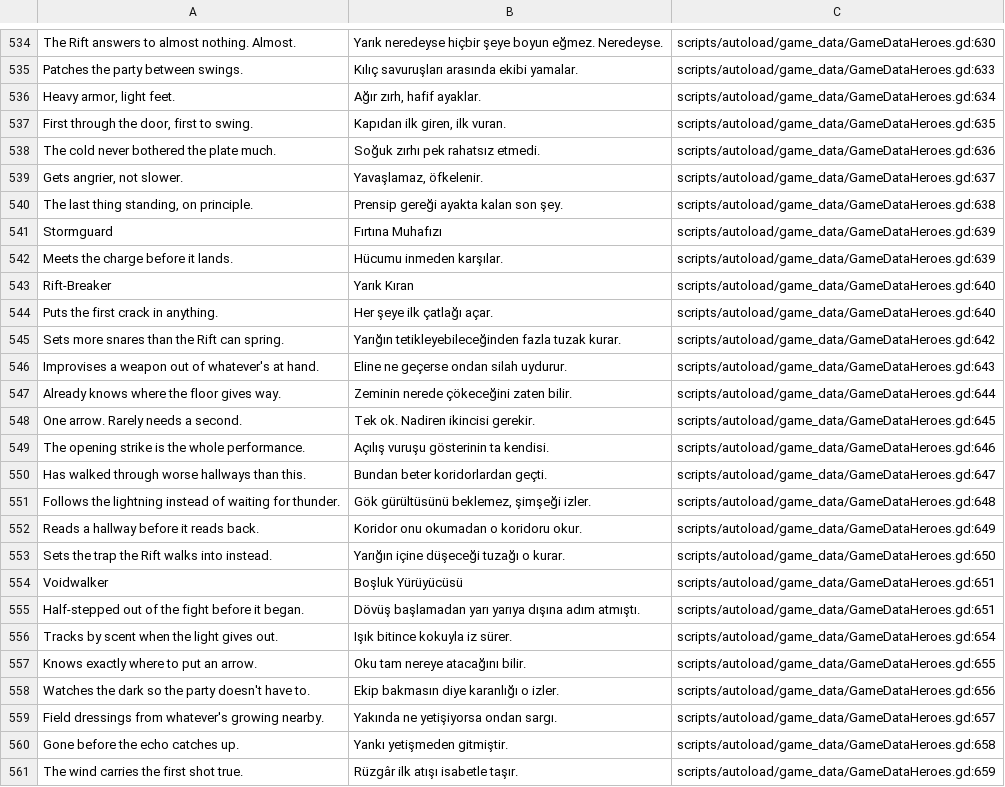
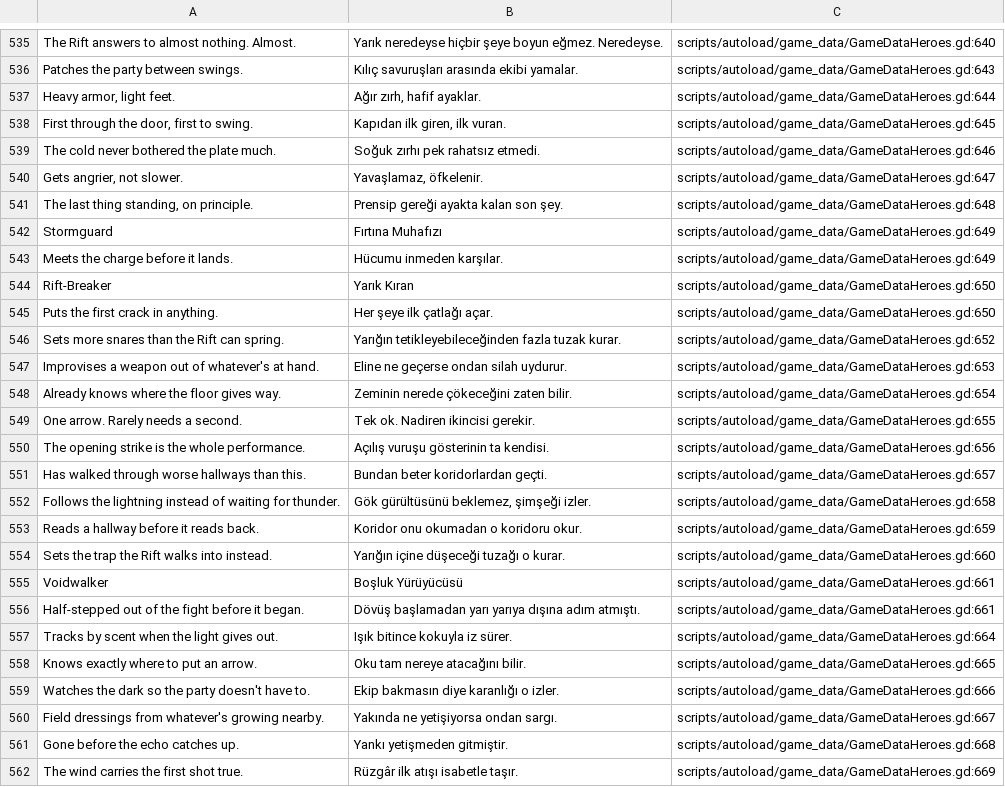
Before and after one commit to lexingel/godot-guilds-system, a CSV file: docs/translation/tr_review.csv, drawn as a sheet; only a part is shown, gaps mark what is left out; addresses are those after the commit; the diff covers the shown part only; the diff names each change by its address in the sheet, - before the commit and + after, or states it on an @@ line.

```diff
--- a/docs/translation/tr_review.csv
+++ b/docs/translation/tr_review.csv
-C535: scripts/autoload/game_data/GameDataHeroes.gd:630
+C535: scripts/autoload/game_data/GameDataHeroes.gd:640
-C536: scripts/autoload/game_data/GameDataHeroes.gd:633
+C536: scripts/autoload/game_data/GameDataHeroes.gd:643
-C537: scripts/autoload/game_data/GameDataHeroes.gd:634
+C537: scripts/autoload/game_data/GameDataHeroes.gd:644
-C538: scripts/autoload/game_data/GameDataHeroes.gd:635
+C538: scripts/autoload/game_data/GameDataHeroes.gd:645
-C539: scripts/autoload/game_data/GameDataHeroes.gd:636
+C539: scripts/autoload/game_data/GameDataHeroes.gd:646
-C540: scripts/autoload/game_data/GameDataHeroes.gd:637
+C540: scripts/autoload/game_data/GameDataHeroes.gd:647
-C541: scripts/autoload/game_data/GameDataHeroes.gd:638
+C541: scripts/autoload/game_data/GameDataHeroes.gd:648
-C542:C543: scripts/autoload/game_data/GameDataHeroes.gd:639
+C542:C543: scripts/autoload/game_data/GameDataHeroes.gd:649
-C544:C545: scripts/autoload/game_data/GameDataHeroes.gd:640
+C544:C545: scripts/autoload/game_data/GameDataHeroes.gd:650
-C546: scripts/autoload/game_data/GameDataHeroes.gd:642
+C546: scripts/autoload/game_data/GameDataHeroes.gd:652
-C547: scripts/autoload/game_data/GameDataHeroes.gd:643
+C547: scripts/autoload/game_data/GameDataHeroes.gd:653
-C548: scripts/autoload/game_data/GameDataHeroes.gd:644
+C548: scripts/autoload/game_data/GameDataHeroes.gd:654
-C549: scripts/autoload/game_data/GameDataHeroes.gd:645
+C549: scripts/autoload/game_data/GameDataHeroes.gd:655
-C550: scripts/autoload/game_data/GameDataHeroes.gd:646
+C550: scripts/autoload/game_data/GameDataHeroes.gd:656
-C551: scripts/autoload/game_data/GameDataHeroes.gd:647
+C551: scripts/autoload/game_data/GameDataHeroes.gd:657
-C552: scripts/autoload/game_data/GameDataHeroes.gd:648
+C552: scripts/autoload/game_data/GameDataHeroes.gd:658
-C553: scripts/autoload/game_data/GameDataHeroes.gd:649
+C553: scripts/autoload/game_data/GameDataHeroes.gd:659
-C554: scripts/autoload/game_data/GameDataHeroes.gd:650
+C554: scripts/autoload/game_data/GameDataHeroes.gd:660
-C555:C556: scripts/autoload/game_data/GameDataHeroes.gd:651
+C555:C556: scripts/autoload/game_data/GameDataHeroes.gd:661
-C557: scripts/autoload/game_data/GameDataHeroes.gd:654
+C557: scripts/autoload/game_data/GameDataHeroes.gd:664
-C558: scripts/autoload/game_data/GameDataHeroes.gd:655
+C558: scripts/autoload/game_data/GameDataHeroes.gd:665
-C559: scripts/autoload/game_data/GameDataHeroes.gd:656
+C559: scripts/autoload/game_data/GameDataHeroes.gd:666
-C560: scripts/autoload/game_data/GameDataHeroes.gd:657
+C560: scripts/autoload/game_data/GameDataHeroes.gd:667
-C561: scripts/autoload/game_data/GameDataHeroes.gd:658
+C561: scripts/autoload/game_data/GameDataHeroes.gd:668
-C562: scripts/autoload/game_data/GameDataHeroes.gd:659
+C562: scripts/autoload/game_data/GameDataHeroes.gd:669
```
Also changed, not shown: 8 added rows and 149 edited cells elsewhere in this file, 6 other files.
